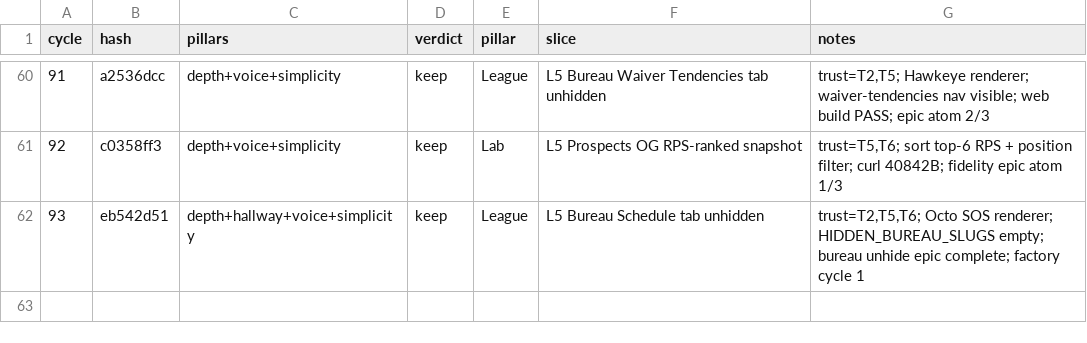
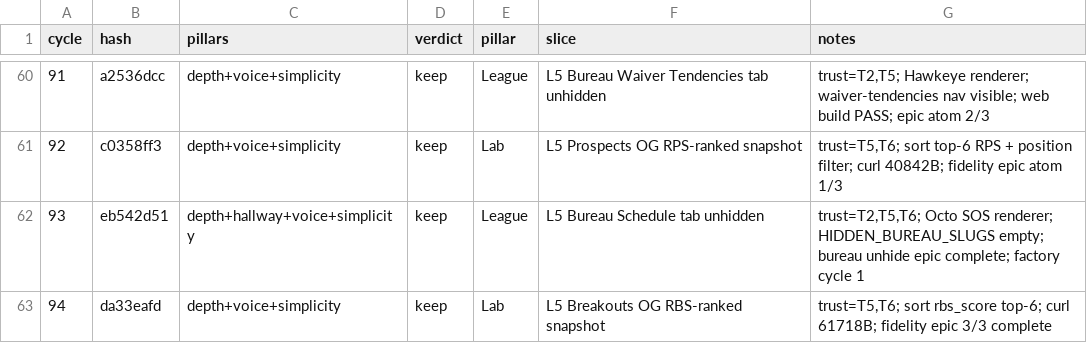
Before and after one commit to swaggerdagger987/razzle, a TSV file: docs/v2/results.tsv, drawn as a sheet; only a part is shown, gaps mark what is left out; the diff names each change by its address in the sheet, - before the commit and + after, or states it on an @@ line.

Commit message:
standup: 2026-05-31 — SHIP Breakouts OG RBS-ranked snapshot rows
Co-authored-by: swaggerdagger987 <swaggerdagger987@users.noreply.github.com>

```diff
--- a/docs/v2/results.tsv
+++ b/docs/v2/results.tsv
+row 63: 94 | da33eafd | depth+voice+simplicity | keep | Lab | L5 Breakouts OG RBS-ranked snapshot | trust=T5,T6; sort rbs_score top-6; curl 61718B; fidelity epic 3/3 complete
```
Also changed, not shown: 8 other files.
